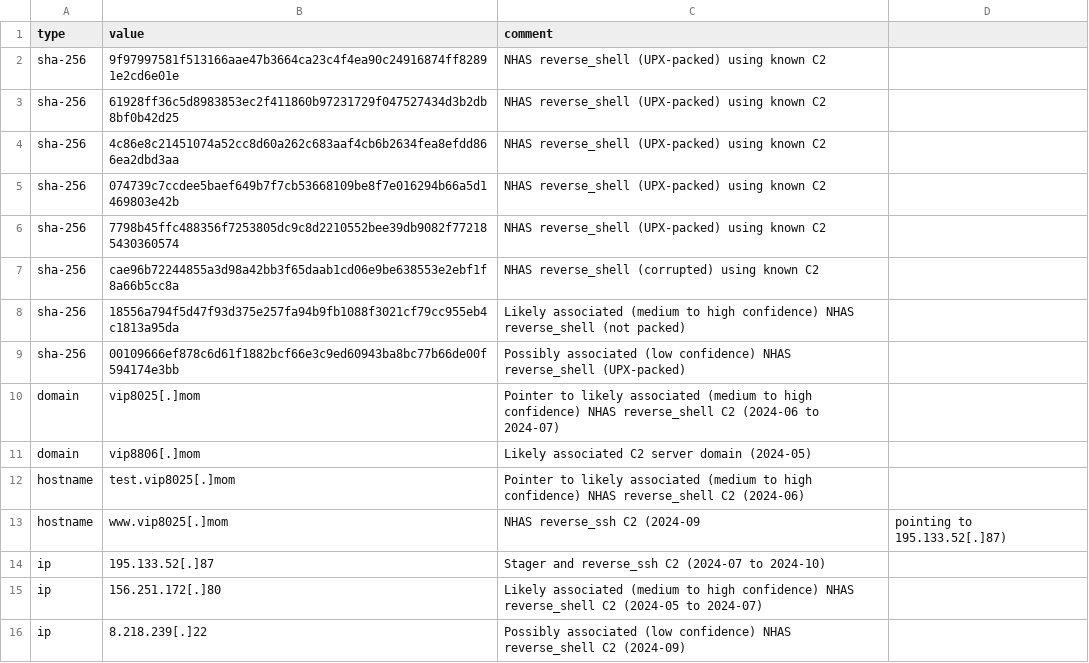
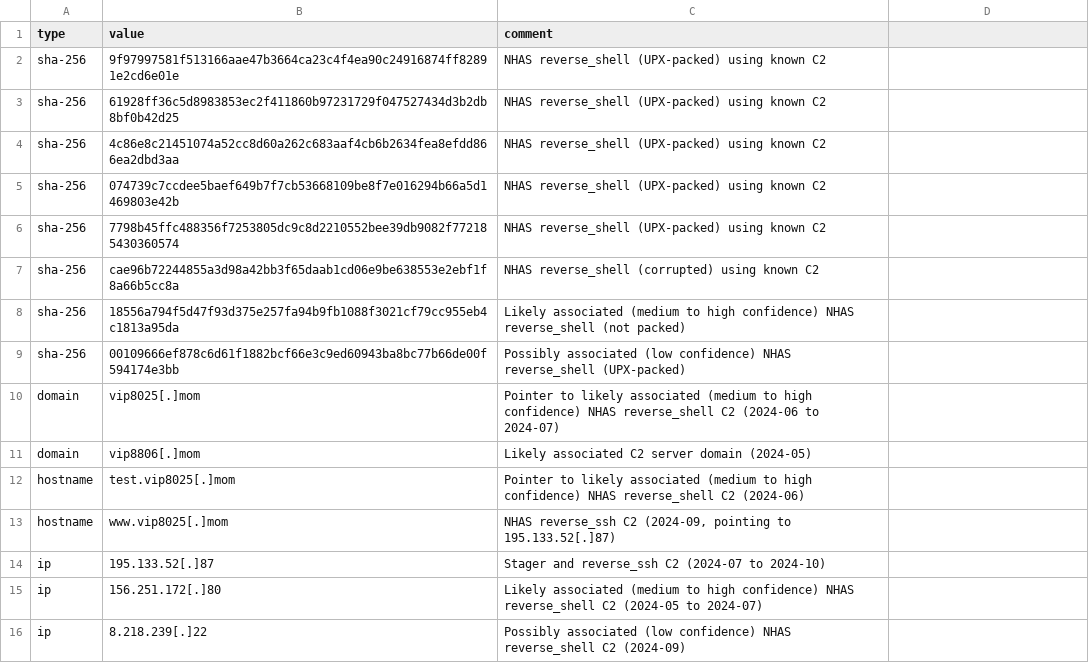
Before and after one commit to HarfangLab/iocs, a CSV file: TRR250201/trr250201_iocs.csv, drawn as a sheet.

Commit message:
Fix CSV formatting

```diff
--- a/TRR250201/trr250201_iocs.csv
+++ b/TRR250201/trr250201_iocs.csv
@@ -12,3 +12,3 @@ domain,vip8806[.]mom,Likely associated C2 server domain (2024-05)
 hostname,test.vip8025[.]mom,Pointer to likely associated (medium to high confidence) NHAS reverse_shell C2 (2024-06)
-hostname,www.vip8025[.]mom,NHAS reverse_ssh C2 (2024-09, pointing to 195.133.52[.]87)
+hostname,www.vip8025[.]mom,"NHAS reverse_ssh C2 (2024-09, pointing to 195.133.52[.]87)"
 ip,195.133.52[.]87,Stager and reverse_ssh C2 (2024-07 to 2024-10)
```
